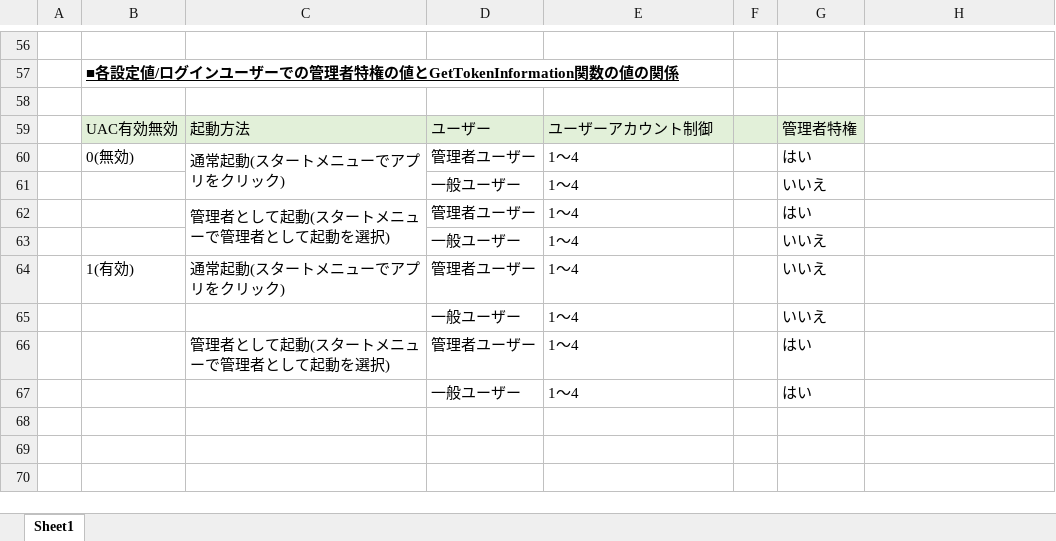
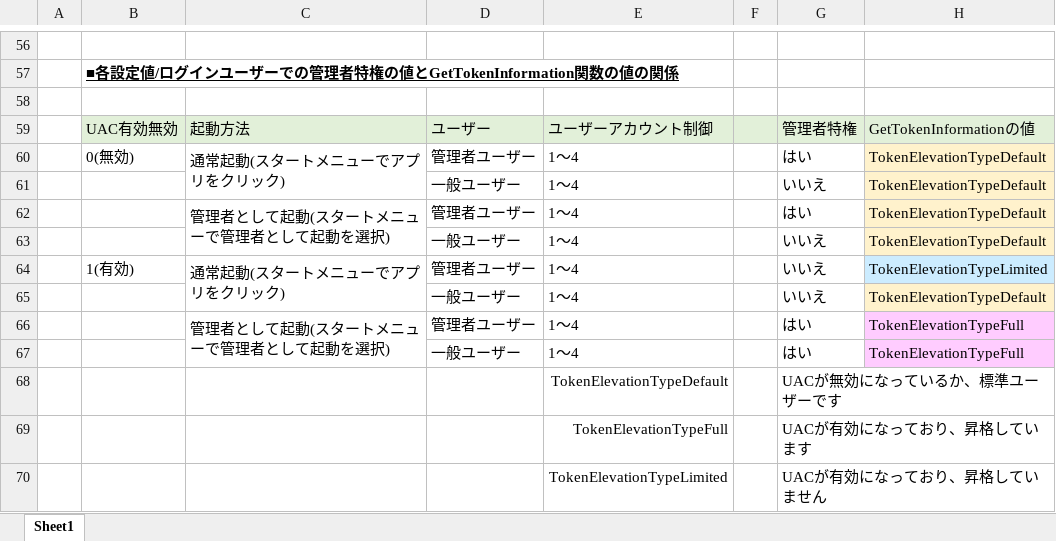
Before and after one commit to tera1707/Siryou, an Excel workbook: UAC実験.xlsx, sheet Sheet1, drawn as a sheet; only a part is shown, gaps mark what is left out; values as stored, in another font and other column widths than the file's, no borders; charts and pictures not drawn; the diff names each change by its address in the sheet, - before the commit and + after, or states it on an @@ line.

Commit message:
UAC実験.xlsx更新

```diff
--- a/UAC実験.xlsx (sheet Sheet1)
+++ b/UAC実験.xlsx (sheet Sheet1)
-H59: (empty)
+H59: GetTokenInformationの値
-H59 fill: none
+H59 fill: #E2F0D9
-H60:H63: (empty)
+H60:H63: TokenElevationTypeDefault
-H60:H63 fill: none
+H60:H63 fill: #FFF2CC
+C64:C65 merged
-H64: (empty)
+H64: TokenElevationTypeLimited
-H64 fill: none
+H64 fill: #CCECFF
-H65: (empty)
+H65: TokenElevationTypeDefault
-H65 fill: none
+H65 fill: #FFF2CC
+C66:C67 merged
-H66:H67: (empty)
+H66:H67: TokenElevationTypeFull
-H66:H67 fill: none
+H66:H67 fill: #FFCCFF
+row 68:  |  |  |  | TokenElevationTypeDefault |  | UACが無効になっているか、標準ユーザーです
+row 69:  |  |  |  | TokenElevationTypeFull |  | UACが有効になっており、昇格しています
+row 70:  |  |  |  | TokenElevationTypeLimited |  | UACが有効になっており、昇格していません
```
